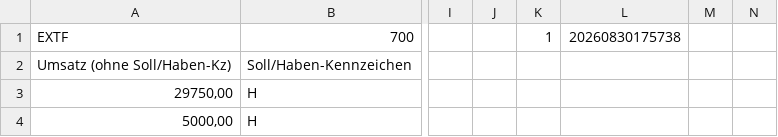
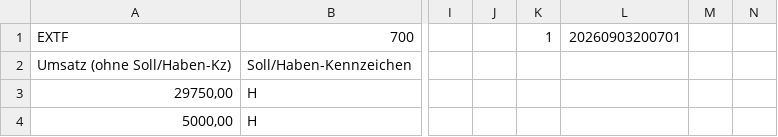
Before and after one commit to waleed91919/Rechnungsprogramm_Geb_V2, a CSV file: output/invoices/datev_exports/EXTF_2026_JULI.csv, drawn as a sheet; only a part is shown, gaps mark what is left out; the diff names each change by its address in the sheet, - before the commit and + after, or states it on an @@ line.

```diff
--- a/output/invoices/datev_exports/EXTF_2026_JULI.csv
+++ b/output/invoices/datev_exports/EXTF_2026_JULI.csv
-L1: 20260830175738
+L1: 20260903200701
```
Also changed, not shown: output/invoices/datev_exports/EXTF_FULL_SYSTEM.csv, 51 other files.
